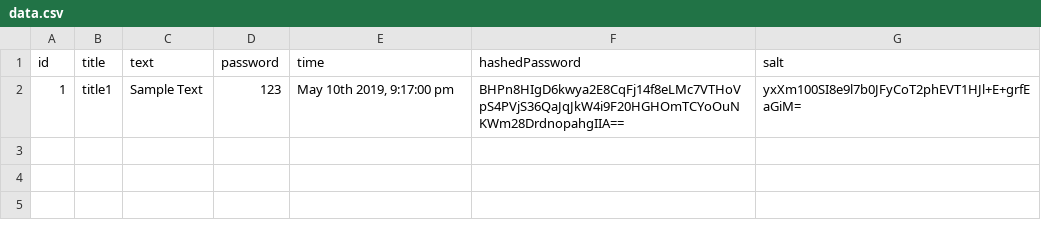
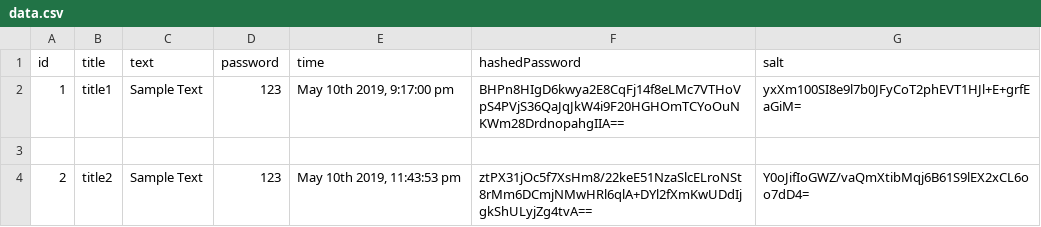
Before and after one commit to sgi105/sopt-server-homework, a CSV file: 3차 실습/routes/homework/data.csv, drawn as a sheet.

```diff
--- a/3차 실습/routes/homework/data.csv
+++ b/3차 실습/routes/homework/data.csv
@@ -2 +2,3 @@
 "1","title1","Sample Text","123","May 10th 2019, 9:17:00 pm","BHPn8HIgD6kwya2E8CqFj14f8eLMc7VTHoVpS4PVjS36QaJqJkW4i9F20HGHOmTCYoOuNKWm28DrdnopahgIIA==","yxXm100SI8e9l7b0JFyCoT2phEVT1HJl+E+grfEaGiM="
+
+"2","title2","Sample Text","123","May 10th 2019, 11:43:53 pm","ztPX31jOc5f7XsHm8/22keE51NzaSlcELroNSt8rMm6DCmjNMwHRl6qlA+DYl2fXmKwUDdIjgkShULyjZg4tvA==","Y0oJifIoGWZ/vaQmXtibMqj6B61S9lEX2xCL6oo7dD4="
```
Also changed, not shown: 16 other files.
